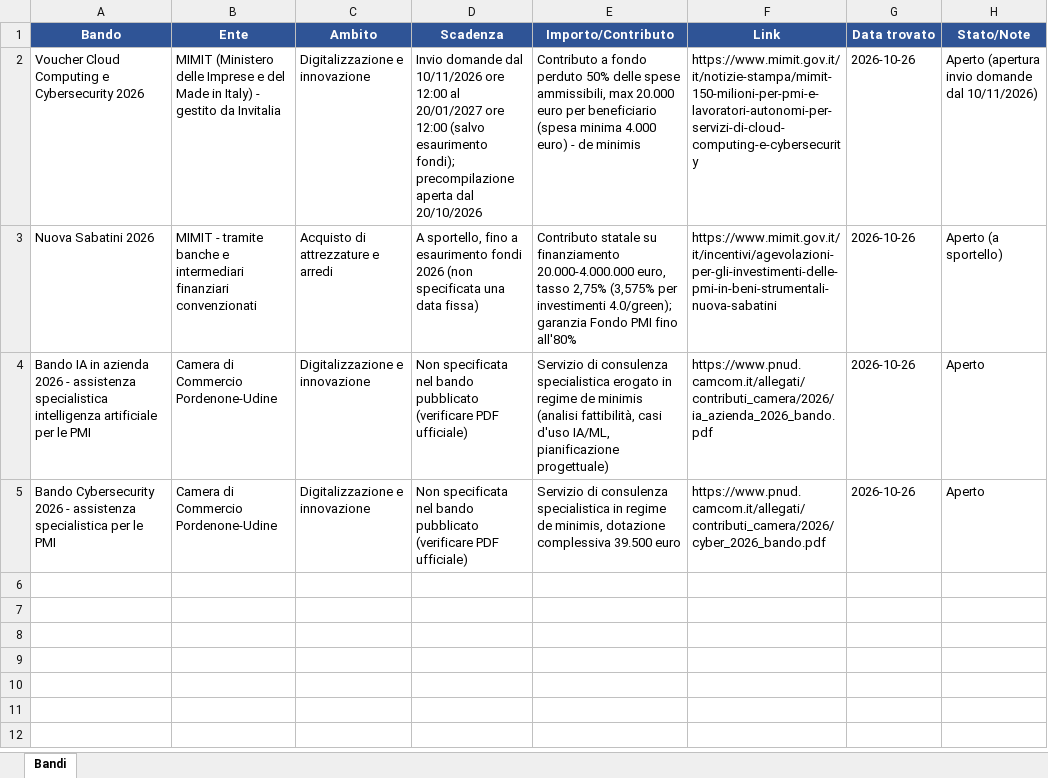
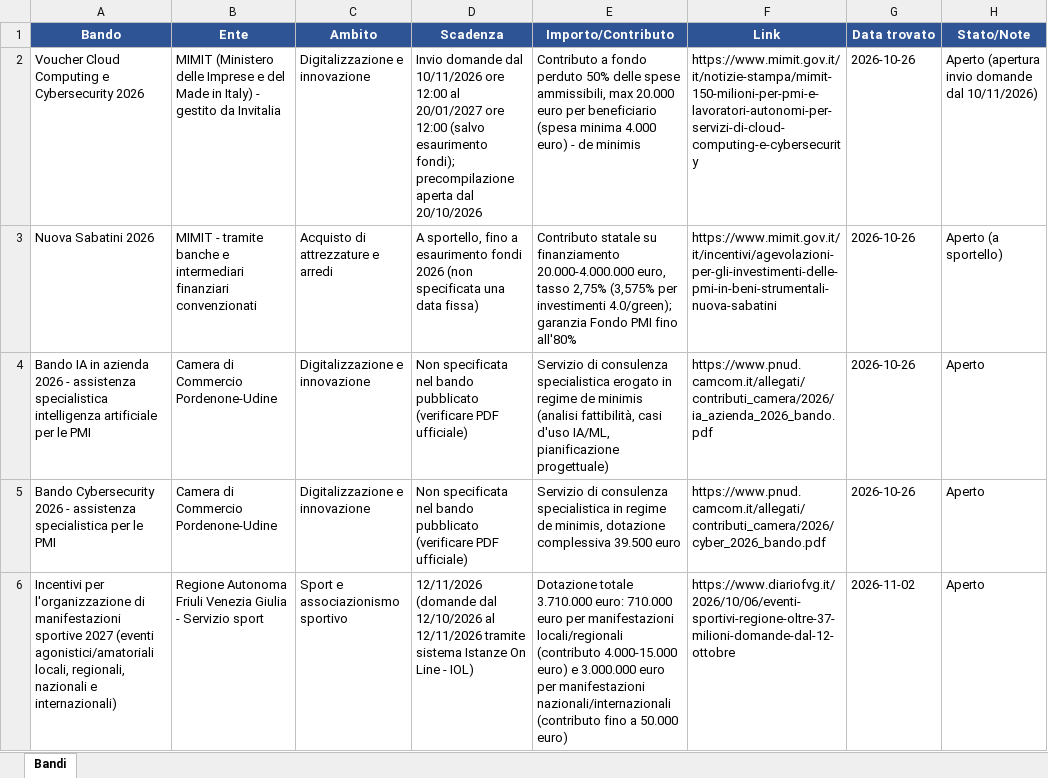
Before and after one commit to Davidonemac/dml-bandi-tracker, an Excel workbook: registro_bandi.xlsx, sheet Bandi, drawn as a sheet; values as stored, in another font and other column widths than the file's, no borders; the diff names each change by its address in the sheet, - before the commit and + after, or states it on an @@ line.

```diff
--- a/registro_bandi.xlsx (sheet Bandi)
+++ b/registro_bandi.xlsx (sheet Bandi)
+row 6: Incentivi per l'organizzazione di manifestazioni sportive 2027 (eventi agonistici/amatoriali locali, regionali, nazionali e internazionali) | Regione Autonoma Friuli Venezia Giulia - Servizio sport | Sport e associazionismo sportivo | 12/11/2026 (domande dal 12/10/2026 al 12/11/2026 tramite sistema Istanze On Line - IOL) | Dotazione totale 3.710.000 euro: 710.000 euro per manifestazioni locali/regionali (contributo 4.000-15.000 euro) e 3.000.000 euro per manifestazioni nazionali/internazionali (contributo fino a 50.000 euro) | https://www.diariofvg.it/2026/10/06/eventi-sportivi-regione-oltre-37-milioni-domande-dal-12-ottobre | 2026-11-02 | Aperto
```
